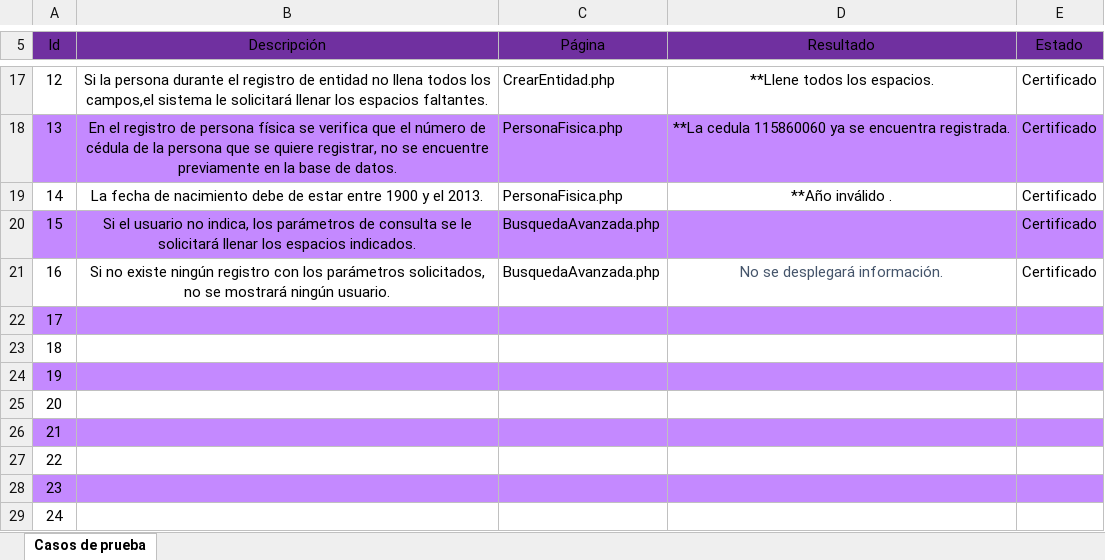
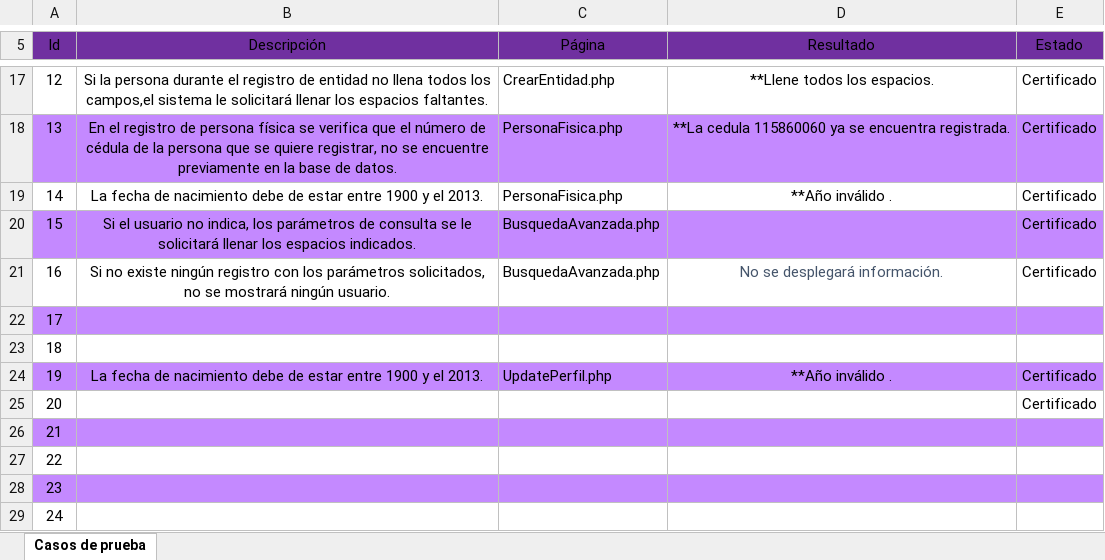
Before and after one commit to Samyoo93/denunciarte, an Excel workbook: Proyecto#2/Documentacion/Casos de prueba.xlsx, sheet Casos de prueba, drawn as a sheet; only a part is shown, gaps mark what is left out; values as stored, in another font and other column widths than the file's, no borders; table styles not drawn; the diff names each change by its address in the sheet, - before the commit and + after, or states it on an @@ line.

```diff
--- a/Proyecto#2/Documentacion/Casos de prueba.xlsx (sheet Casos de prueba)
+++ b/Proyecto#2/Documentacion/Casos de prueba.xlsx (sheet Casos de prueba)
-B24 (Descripción): (empty)
+B24 (Descripción): La fecha de nacimiento debe de estar entre 1900 y el 2013.
-C24 (Página): (empty)
+C24 (Página): UpdatePerfil.php
-D24 (Resultado): (empty)
+D24 (Resultado): **Año inválido .
-E24:E25 (Estado): (empty)
+E24:E25 (Estado): Certificado
```
Also changed, not shown: 7 other files.
